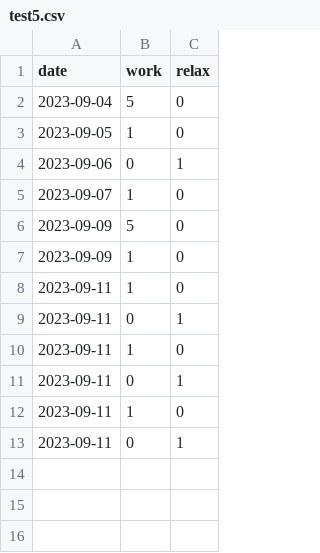
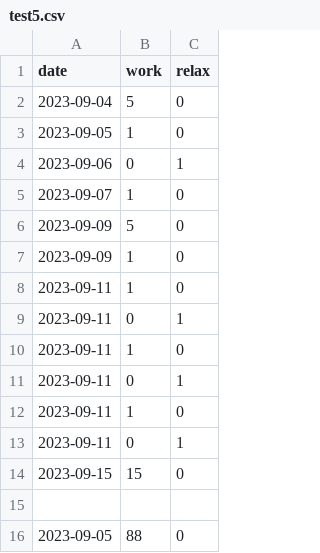
Before and after one commit to anasamer056/time_tracker, a CSV file: data/test5.csv, drawn as a sheet; the diff names each change by its address in the sheet, - before the commit and + after, or states it on an @@ line.

Commit message:
Changed the ManualInput class to make it so you can't input a date that's later than today

```diff
--- a/data/test5.csv
+++ b/data/test5.csv
+row 14: 2023-09-15 | 15 | 0
+row 15: (empty)
+row 16: 2023-09-05 | 88 | 0
```
Also changed, not shown: 5 other files.
